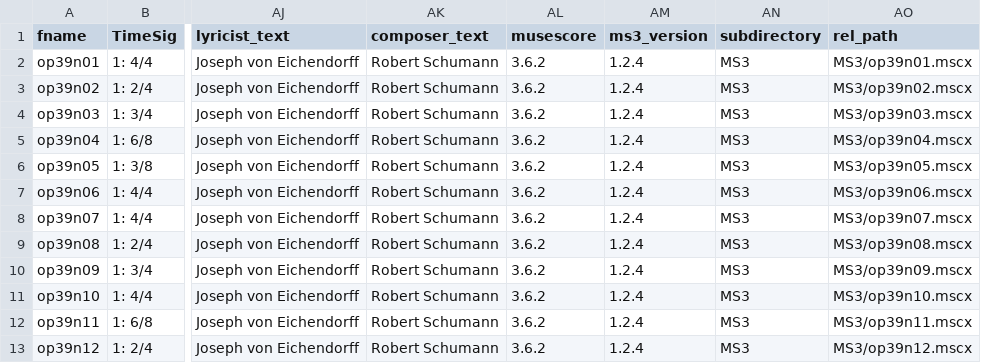
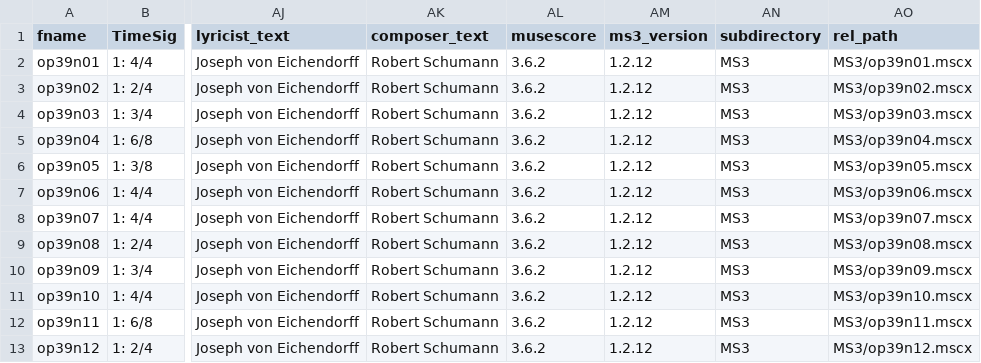
Before and after one commit to DCMLab/schumann_liederkreis, a TSV file: metadata.tsv, drawn as a sheet; only a part is shown, gaps mark what is left out; the diff names each change by its address in the sheet, - before the commit and + after, or states it on an @@ line.

```diff
--- a/metadata.tsv
+++ b/metadata.tsv
-AM2:AM13 (ms3_version): 1.2.4
+AM2:AM13 (ms3_version): 1.2.12
```
Also changed, not shown: 4 other files.
